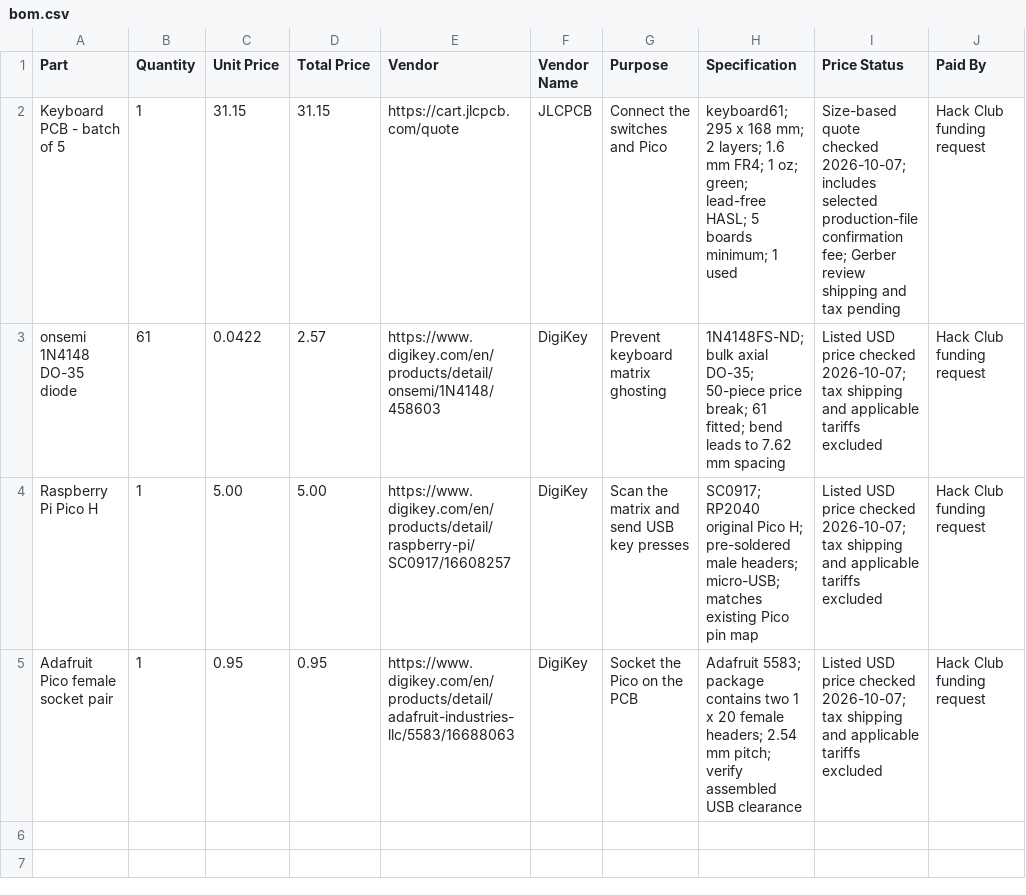
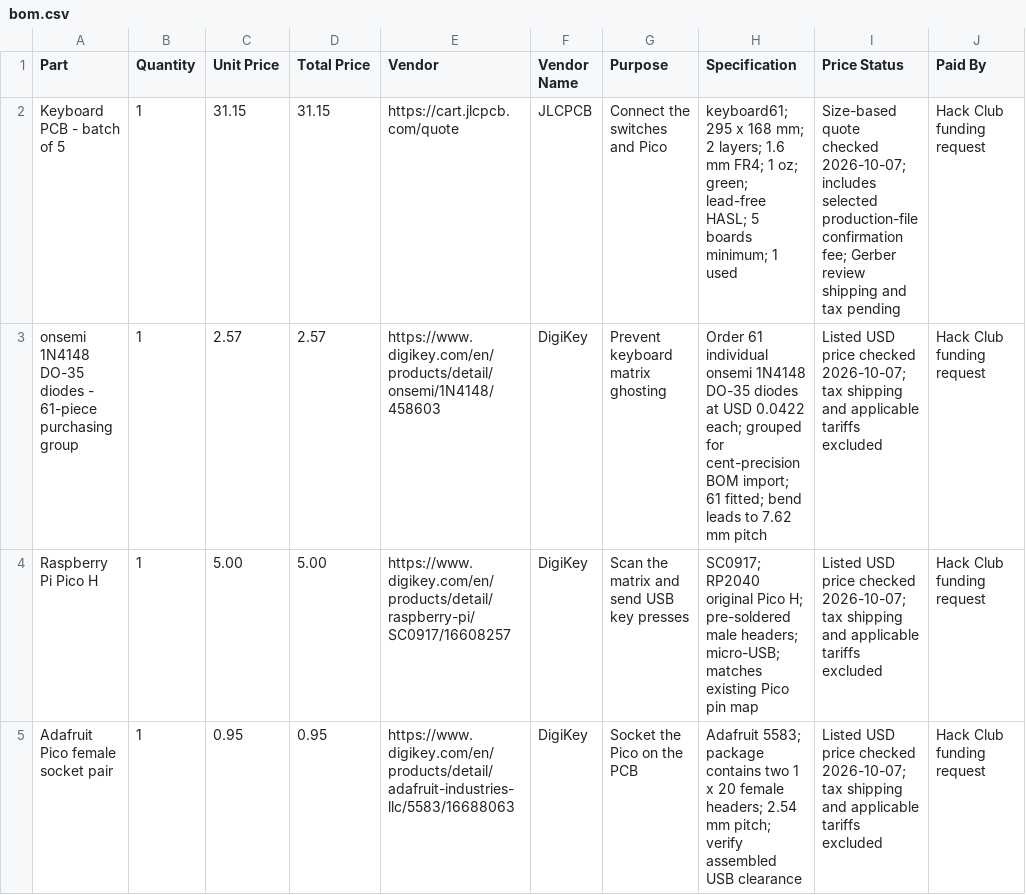
Before and after one commit to rvkshn-10/Keyboard, a CSV file: bom.csv, drawn as a sheet.

Commit message:
BOM

```diff
--- a/bom.csv
+++ b/bom.csv
@@ -2,3 +2,3 @@ Part,Quantity,Unit Price,Total Price,Vendor,Vendor Name,Purpose,Specification,Pr
 Keyboard PCB - batch of 5,1,31.15,31.15,https://cart.jlcpcb.com/quote,JLCPCB,Connect the switches and Pico,keyboard61; 295 x 168 mm; 2 layers; 1.6 mm FR4; 1 oz; green; lead-free HASL; 5 boards minimum; 1 used,Size-based quote checked 2026-10-07; includes selected production-file confirmation fee; Gerber review shipping and tax pending,Hack Club funding request
-onsemi 1N4148 DO-35 diode,61,0.0422,2.57,https://www.digikey.com/en/products/detail/onsemi/1N4148/458603,DigiKey,Prevent keyboard matrix ghosting,1N4148FS-ND; bulk axial DO-35; 50-piece price break; 61 fitted; bend leads to 7.62 mm spacing,Listed USD price checked 2026-10-07; tax shipping and applicable tariffs excluded,Hack Club funding request
+onsemi 1N4148 DO-35 diodes - 61-piece purchasing group,1,2.57,2.57,https://www.digikey.com/en/products/detail/onsemi/1N4148/458603,DigiKey,Prevent keyboard matrix ghosting,Order 61 individual onsemi 1N4148 DO-35 diodes at USD 0.0422 each; grouped for cent-precision BOM import; 61 fitted; bend leads to 7.62 mm pitch,Listed USD price checked 2026-10-07; tax shipping and applicable tariffs excluded,Hack Club funding request
 Raspberry Pi Pico H,1,5.00,5.00,https://www.digikey.com/en/products/detail/raspberry-pi/SC0917/16608257,DigiKey,Scan the matrix and send USB key presses,SC0917; RP2040 original Pico H; pre-soldered male headers; micro-USB; matches existing Pico pin map,Listed USD price checked 2026-10-07; tax shipping and applicable tariffs excluded,Hack Club funding request
```
